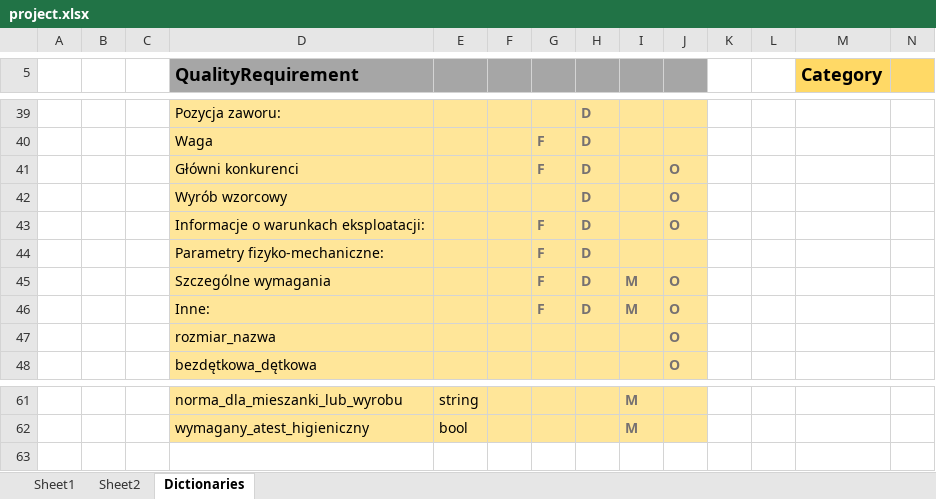
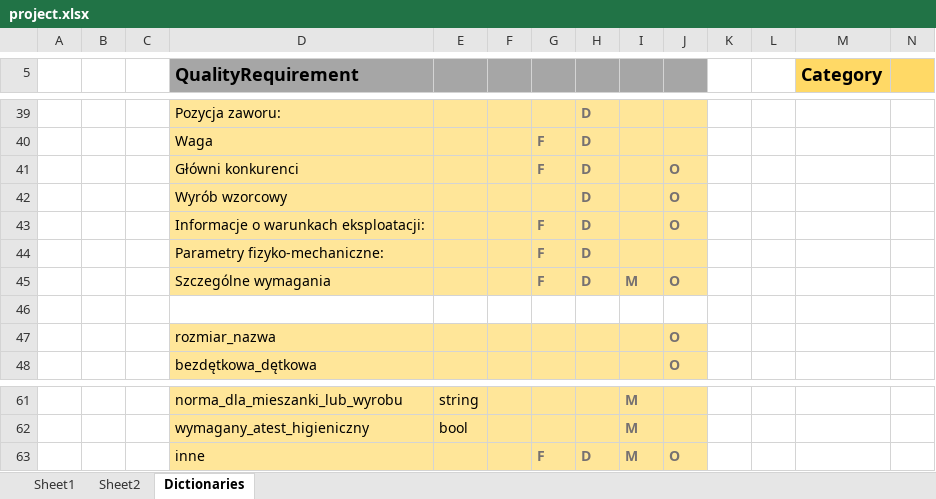
Before and after one commit to MariuszWieczorek/MwProject2, an Excel workbook: Doc/project.xlsx, sheet Dictionaries, drawn as a sheet; only a part is shown, gaps mark what is left out; values as stored, in another font and other column widths than the file's, no borders; the diff names each change by its address in the sheet, - before the commit and + after, or states it on an @@ line.

```diff
--- a/Doc/project.xlsx (sheet Dictionaries)
+++ b/Doc/project.xlsx (sheet Dictionaries)
-row 46:  |  |  | Inne: |  |  | F | D | M | O
+row 46: (empty)
-D46:J46 fill: #FFE699
+D46:J46 fill: none
+row 63:  |  |  | inne |  |  | F | D | M | O
```
